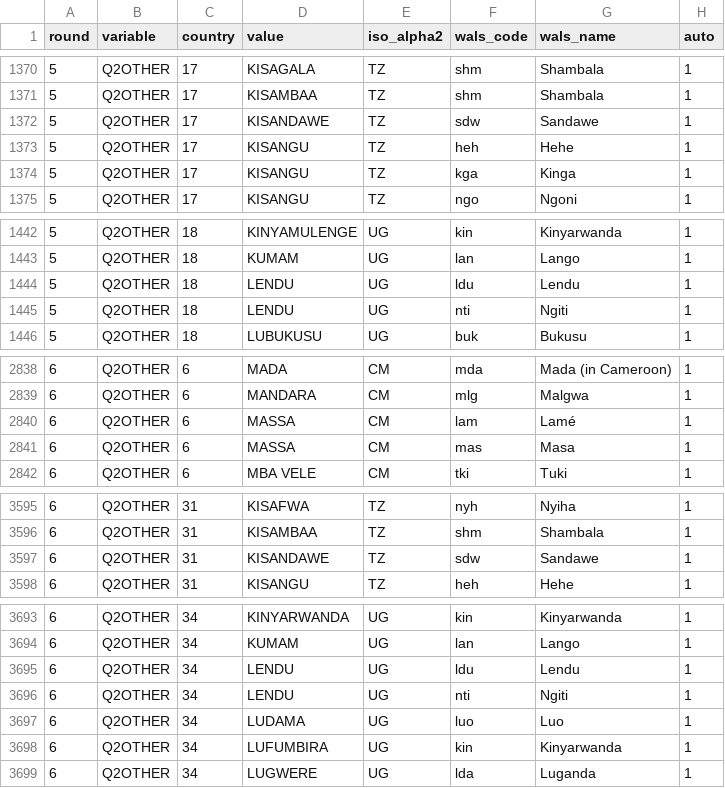
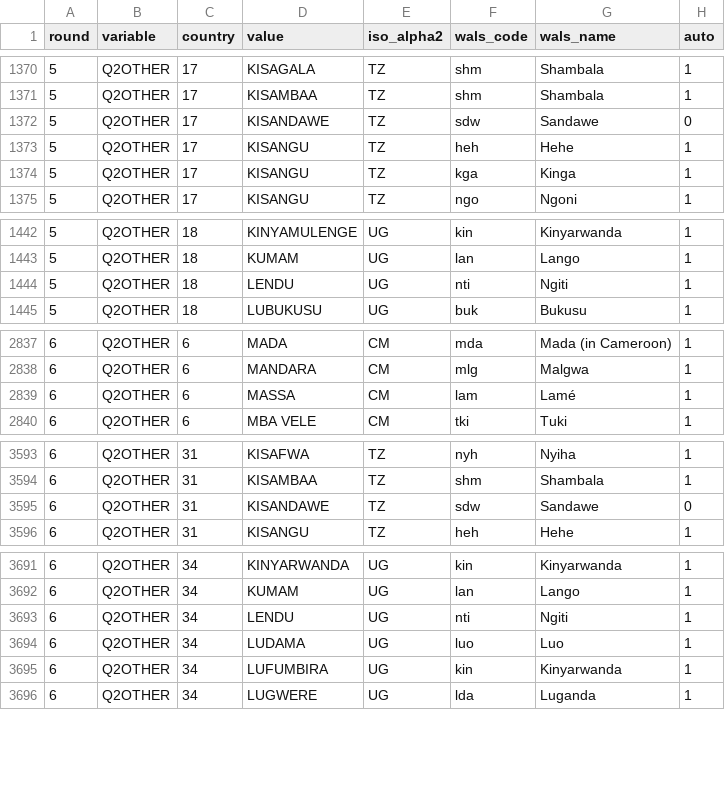
Before and after one commit to jrnold/afrobarometer-languages, a CSV file: data/afrobarometer_other_to_wals.csv, drawn as a sheet; only a part is shown, gaps mark what is left out.

```diff
--- a/data/afrobarometer_other_to_wals.csv
+++ b/data/afrobarometer_other_to_wals.csv
@@ -1371,3 +1371,3 @@ round,variable,country,value,iso_alpha2,wals_code,wals_name,auto
 5,Q2OTHER,17,KISAMBAA,TZ,shm,Shambala,1
-5,Q2OTHER,17,KISANDAWE,TZ,sdw,Sandawe,1
+5,Q2OTHER,17,KISANDAWE,TZ,sdw,Sandawe,0
 5,Q2OTHER,17,KISANGU,TZ,heh,Hehe,1
@@ -1443,3 +1443,2 @@ round,variable,country,value,iso_alpha2,wals_code,wals_name,auto
 5,Q2OTHER,18,KUMAM,UG,lan,Lango,1
-5,Q2OTHER,18,LENDU,UG,ldu,Lendu,1
 5,Q2OTHER,18,LENDU,UG,nti,Ngiti,1
@@ -2840,3 +2839,2 @@ round,variable,country,value,iso_alpha2,wals_code,wals_name,auto
 6,Q2OTHER,6,MASSA,CM,lam,Lamé,1
-6,Q2OTHER,6,MASSA,CM,mas,Masa,1
 6,Q2OTHER,6,MBA VELE,CM,tki,Tuki,1
@@ -3596,3 +3594,3 @@ round,variable,country,value,iso_alpha2,wals_code,wals_name,auto
 6,Q2OTHER,31,KISAMBAA,TZ,shm,Shambala,1
-6,Q2OTHER,31,KISANDAWE,TZ,sdw,Sandawe,1
+6,Q2OTHER,31,KISANDAWE,TZ,sdw,Sandawe,0
 6,Q2OTHER,31,KISANGU,TZ,heh,Hehe,1
@@ -3694,3 +3692,2 @@ round,variable,country,value,iso_alpha2,wals_code,wals_name,auto
 6,Q2OTHER,34,KUMAM,UG,lan,Lango,1
-6,Q2OTHER,34,LENDU,UG,ldu,Lendu,1
 6,Q2OTHER,34,LENDU,UG,nti,Ngiti,1
```
Also changed, not shown: data-raw/afrobarometer_to_glottocode_country_non_matches.csv, data/afrobarometer_to_glottolog.csv, 9 other files.
